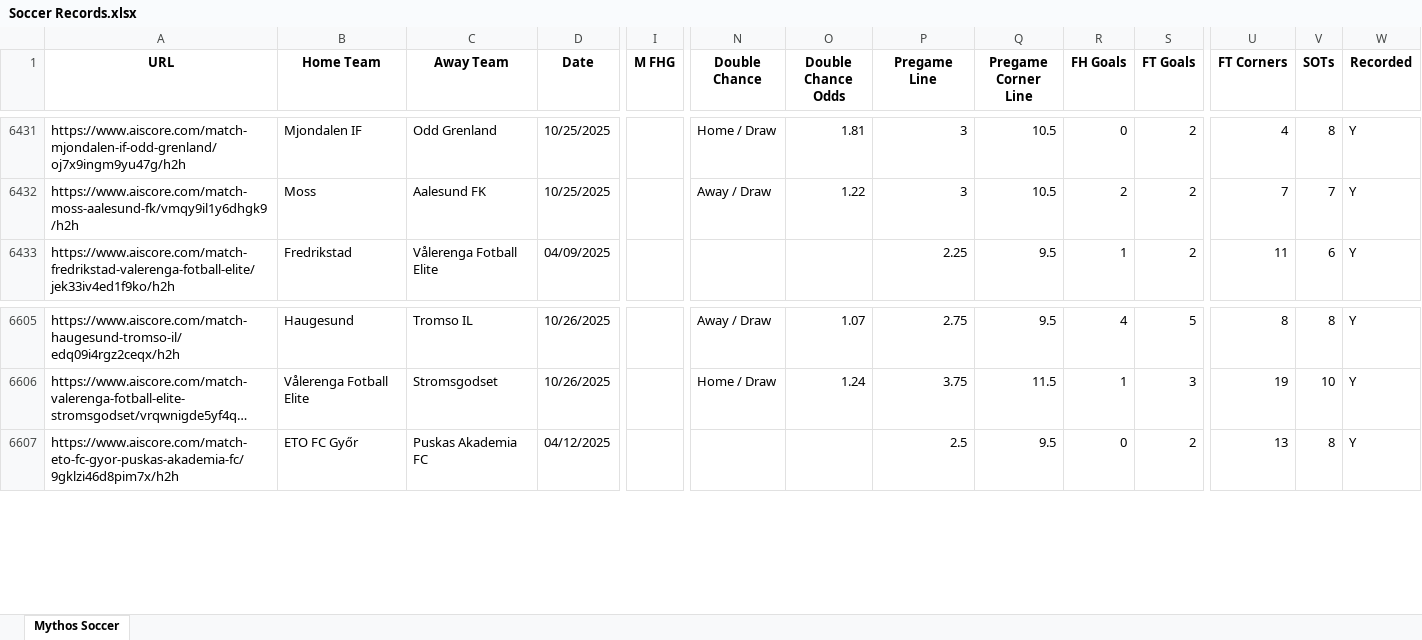
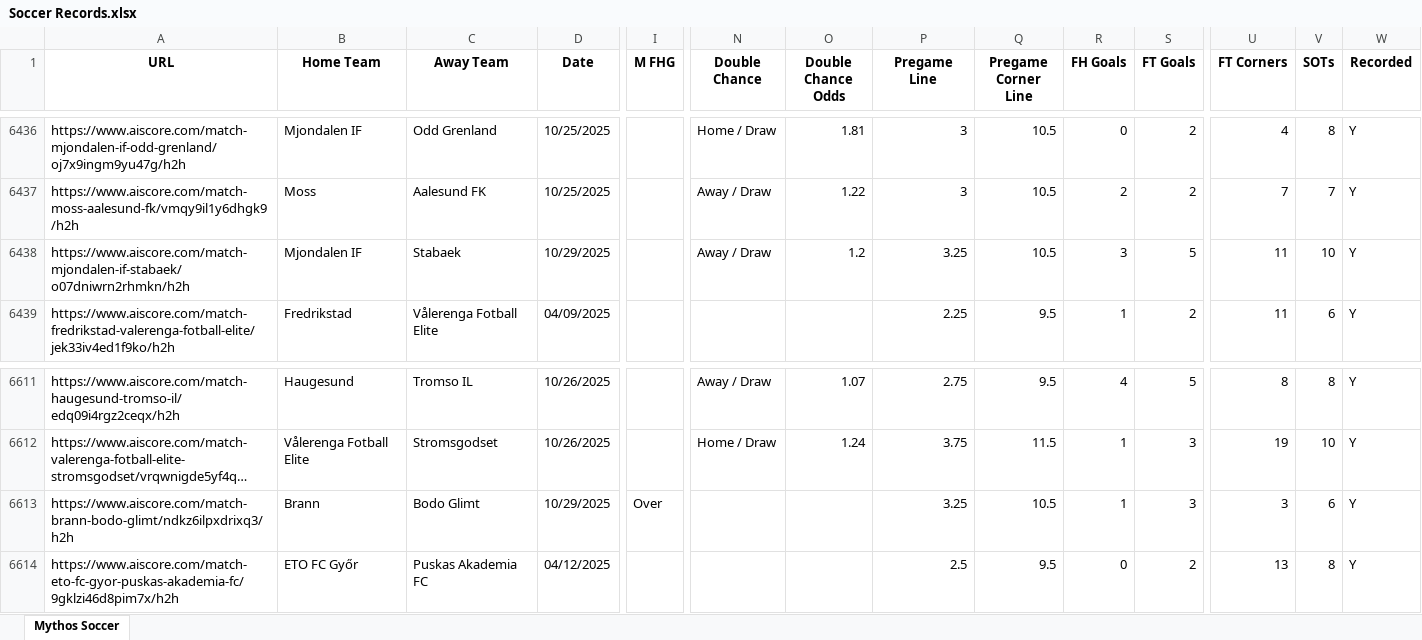
Before and after one commit to Captain-Duckie/whop, an Excel workbook: public/Soccer Records.xlsx, sheet Mythos Soccer, drawn as a sheet; only a part is shown, gaps mark what is left out; long unchanged cells end in …; values as stored, in another font and other column widths than the file's, no borders; rows hold the shown columns only; the diff covers the shown part only; the diff names each change by its address in the sheet, - before the commit and + after, or states it on an @@ line.

Commit message:
Auto-update Soccer Records at 2025-10-29T17:05:42.012025

```diff
--- a/public/Soccer Records.xlsx (sheet Mythos Soccer)
+++ b/public/Soccer Records.xlsx (sheet Mythos Soccer)
+row 6438: https://www.aiscore.com/match-mjondalen-if-stabaek/o07dniwrn2rhmkn/h2h | Mjondalen IF | Stabaek | 10/29/2025 |  | Away / Draw | 1.2 | 3.25 | 10.5 | 3 | 5 | 11 | 10 | Y
+row 6613: https://www.aiscore.com/match-brann-bodo-glimt/ndkz6ilpxdrixq3/h2h | Brann | Bodo Glimt | 10/29/2025 | Over |  |  | 3.25 | 10.5 | 1 | 3 | 3 | 6 | Y
```
Also changed, not shown: 14 added rows, 7 removed rows and 7 edited cells elsewhere in this sheet.
